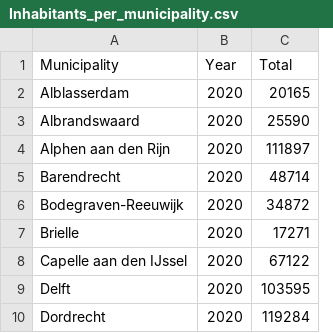
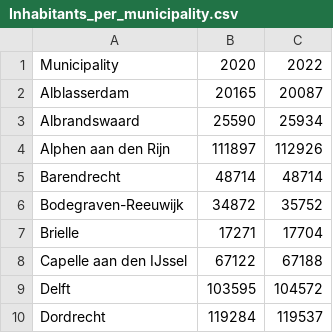
Before and after one commit to MinasMayth/UrbanComputingProject, a CSV file: data/demographic_data/Inhabitants_per_municipality.csv, drawn as a sheet; only a part is shown; removed rows and columns are numbered as before the commit, all else as after; the diff names each change by its address in the sheet, - before the commit and + after, or states it on an @@ line.

```diff
--- a/data/demographic_data/Inhabitants_per_municipality.csv
+++ b/data/demographic_data/Inhabitants_per_municipality.csv
-column B, rows 1-10: Year | 2020 | 2020 | 2020 | 2020 | 2020 | 2020 | 2020 | 2020 | 2020
+column C, rows 1-10: 2022 | 20087 | 25934 | 112926 | 48714 | 35752 | 17704 | 67188 | 104572 | 119537
-B1: Total
+B1: 2020
```
Also changed, not shown: data/demographic_data/Continent_Of_Origin.csv, data/demographic_data/Population_density.csv, 5 other files.
